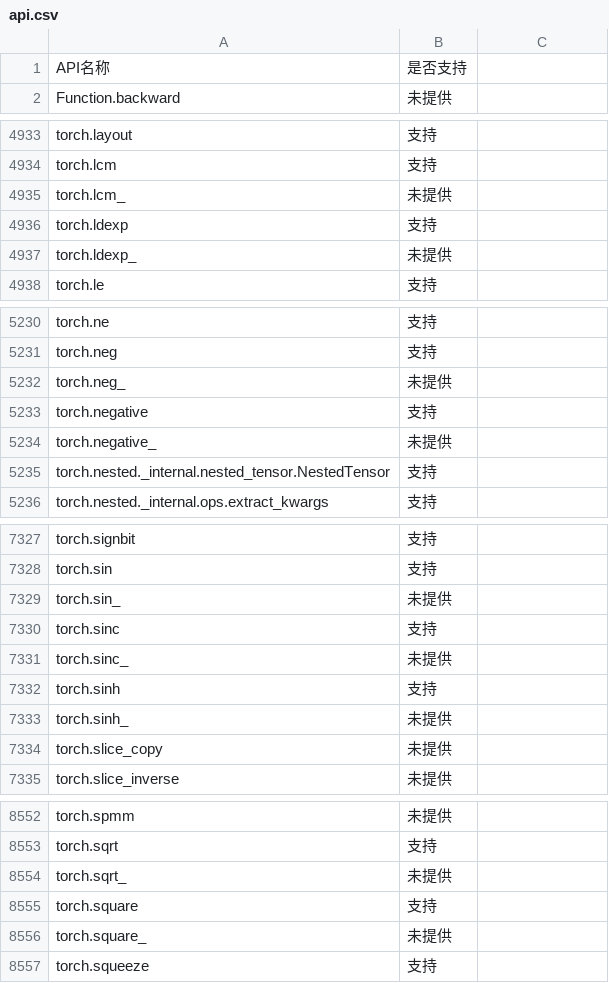
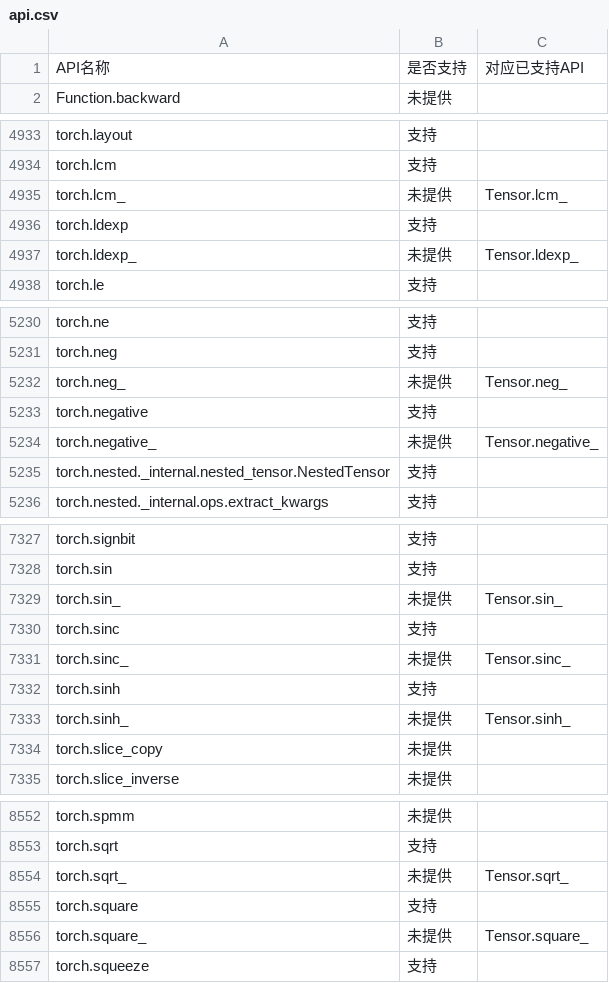
Before and after one commit to a27-hub/ascend-python, a CSV file: api.csv, drawn as a sheet; only a part is shown, gaps mark what is left out; the diff covers the shown part only.

```diff
--- a/api.csv
+++ b/api.csv
@@ -1,2 +1,2 @@
-API名称	是否支持
+API名称	是否支持	对应已支持API
 Function.backward	未提供
@@ -4934,5 +4934,5 @@ torch.layout	支持
 torch.lcm	支持
-torch.lcm_	未提供
+torch.lcm_	未提供	Tensor.lcm_
 torch.ldexp	支持
-torch.ldexp_	未提供
+torch.ldexp_	未提供	Tensor.ldexp_
 torch.le	支持
@@ -5231,5 +5231,5 @@ torch.ne	支持
 torch.neg	支持
-torch.neg_	未提供
+torch.neg_	未提供	Tensor.neg_
 torch.negative	支持
-torch.negative_	未提供
+torch.negative_	未提供	Tensor.negative_
 torch.nested._internal.nested_tensor.NestedTensor	支持
@@ -7328,7 +7328,7 @@ torch.signbit	支持
 torch.sin	支持
-torch.sin_	未提供
+torch.sin_	未提供	Tensor.sin_
 torch.sinc	支持
-torch.sinc_	未提供
+torch.sinc_	未提供	Tensor.sinc_
 torch.sinh	支持
-torch.sinh_	未提供
+torch.sinh_	未提供	Tensor.sinh_
 torch.slice_copy	未提供
@@ -8553,5 +8553,5 @@ torch.spmm	未提供
 torch.sqrt	支持
-torch.sqrt_	未提供
+torch.sqrt_	未提供	Tensor.sqrt_
 torch.square	支持
-torch.square_	未提供
+torch.square_	未提供	Tensor.square_
 torch.squeeze	支持
```
Also changed, not shown: 53 edited cells elsewhere in this file.
